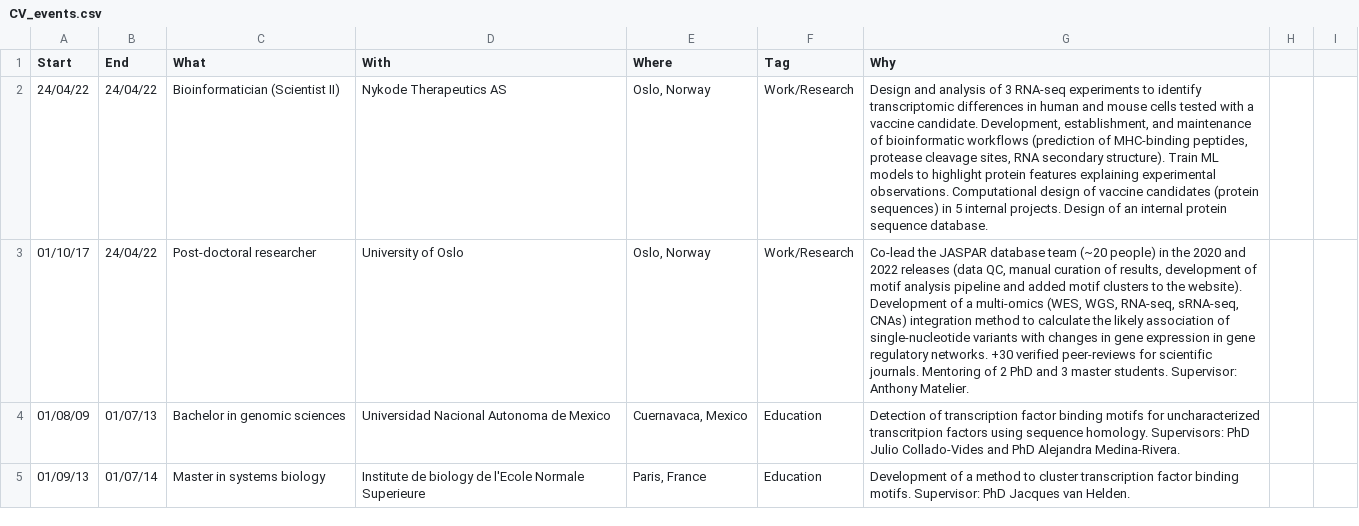
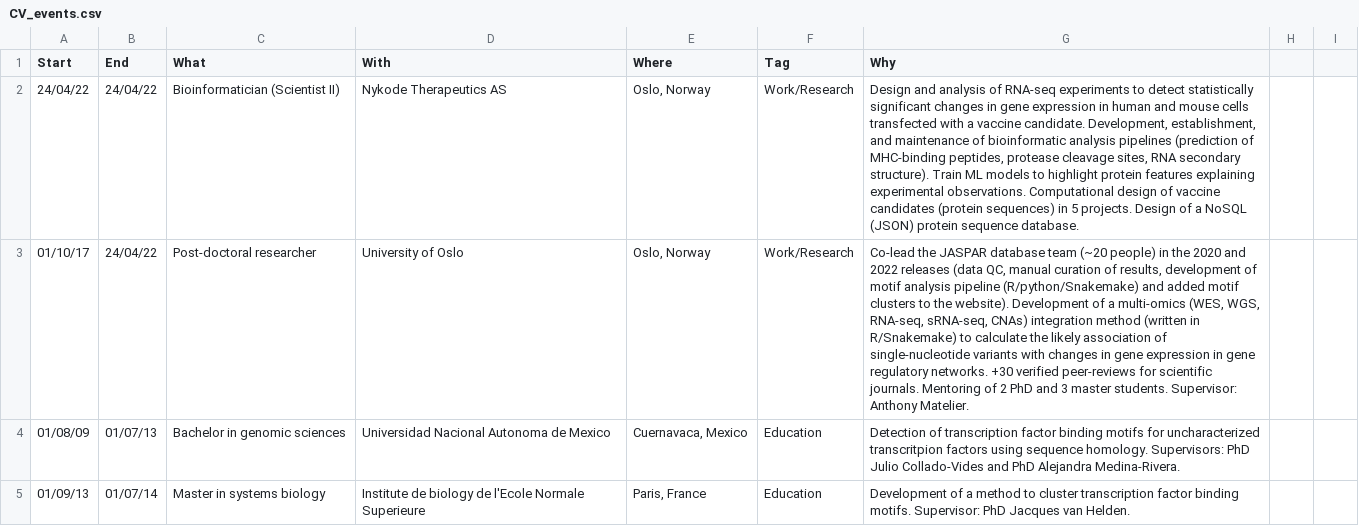
Before and after one commit to jaimicore/JCastro_CV, a CSV file: data/CV_events.csv, drawn as a sheet; only a part is shown; the diff names each change by its address in the sheet, - before the commit and + after, or states it on an @@ line.

Commit message:
Added programming details in job description

```diff
--- a/data/CV_events.csv
+++ b/data/CV_events.csv
-G2 (Why): …analysis of 3 RNA-seq experiments to identify transcriptomic differences in human and mouse cells tested with a vaccine candidate. Development, establishment, and maintenance of bioinformatic workflows (prediction of MHC-binding peptides, protease cleavage sites, RNA secondary structure). Train ML models to highlight protein features explaining experimental observations. Computational design of vaccine candidates (protein sequences) in 5 internal projects. Design of an internal protein sequence…
+G2 (Why): …analysis of RNA-seq experiments to detect statistically significant changes in gene expression in human and mouse cells transfected with a vaccine candidate. Development, establishment, and maintenance of bioinformatic analysis pipelines (prediction of MHC-binding peptides, protease cleavage sites, RNA secondary structure). Train ML models to highlight protein features explaining experimental observations. Computational design of vaccine candidates (protein sequences) in 5 projects. Design of a NoSQL (JSON) protein sequence…
-G3 (Why): …analysis pipeline and added motif clusters to the website). Development of a multi-omics (WES, WGS, RNA-seq, sRNA-seq, CNAs) integration method to calculate…
+G3 (Why): …analysis pipeline (R/python/Snakemake) and added motif clusters to the website). Development of a multi-omics (WES, WGS, RNA-seq, sRNA-seq, CNAs) integration method (written in R/Snakemake) to calculate…
```
